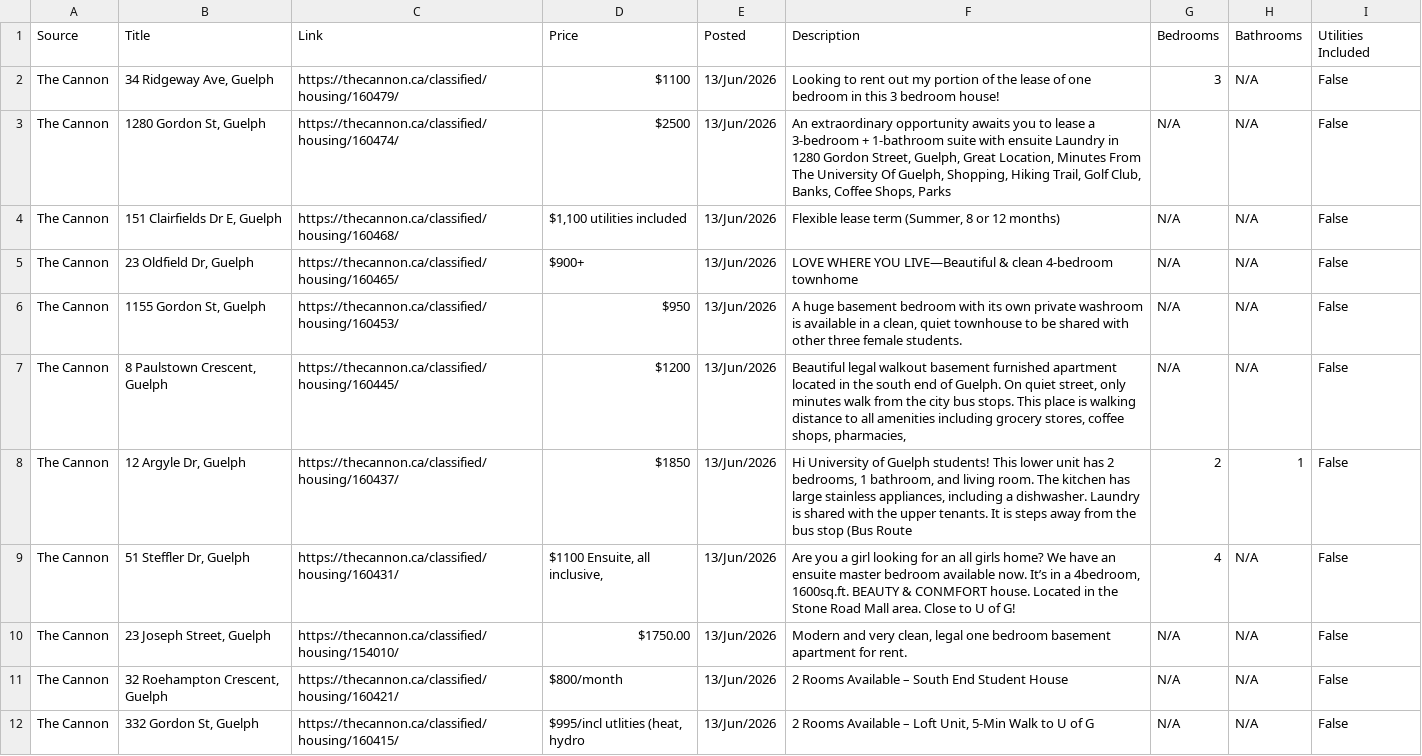
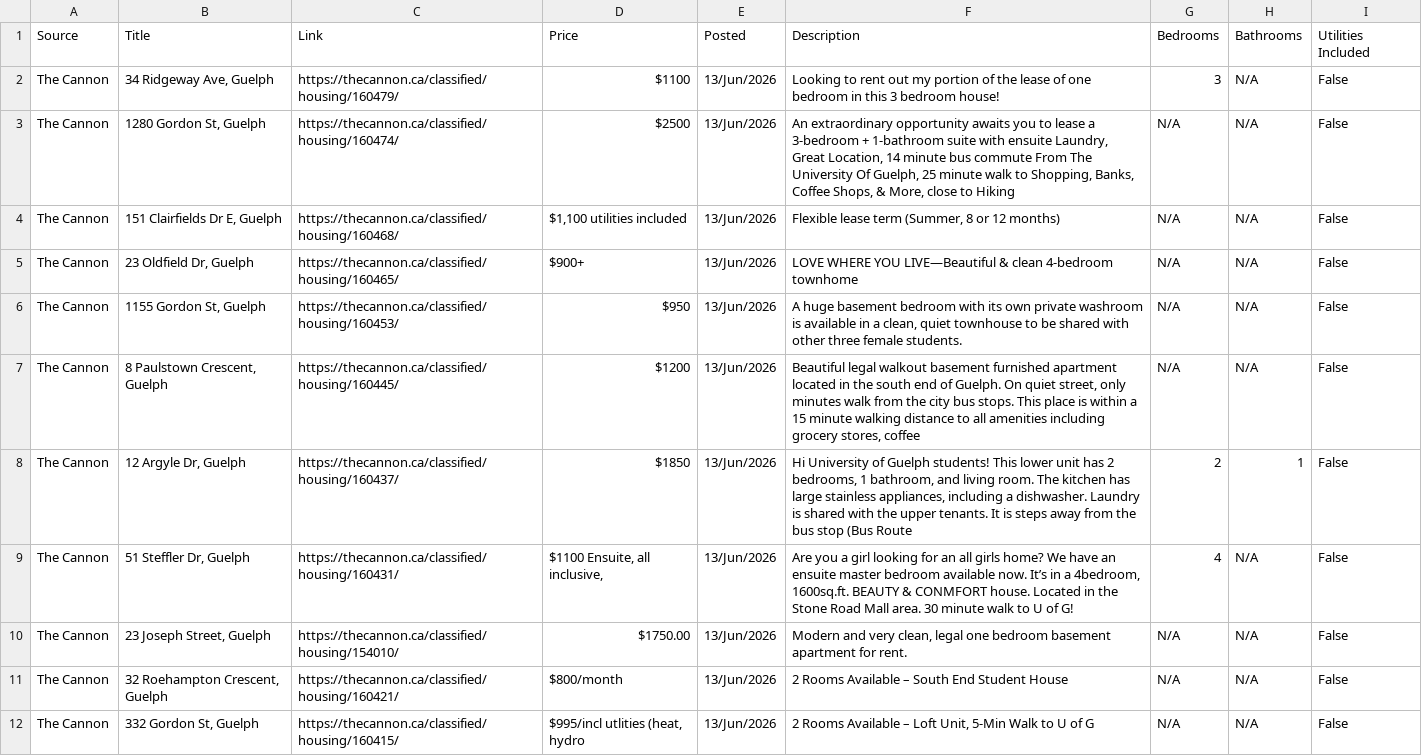
Before and after one commit to Jkhaleed/Rental-Scrapper, a CSV file: houses.csv, drawn as a sheet; only a part is shown.

```diff
--- a/houses.csv
+++ b/houses.csv
@@ -2,3 +2,3 @@ Source,Title,Link,Price,Posted,Description,Bedrooms,Bathrooms,Utilities Included
 The Cannon,"34 Ridgeway Ave, Guelph",https://thecannon.ca/classified/housing/160479/,$1100,13/Jun/2026,Looking to rent out my portion of the lease of one bedroom in this 3 bedroom house!,3,N/A,False
-The Cannon,"1280 Gordon St, Guelph",https://thecannon.ca/classified/housing/160474/,$2500,13/Jun/2026,"An extraordinary opportunity awaits you to lease a 3-bedroom + 1-bathroom suite with ensuite Laundry in 1280 Gordon Street, Guelph, Great Location, Minutes From The University Of Guelph, Shopping, Hiking Trail, Golf Club, Banks, Coffee Shops, Parks",N/A,N/A,False
+The Cannon,"1280 Gordon St, Guelph",https://thecannon.ca/classified/housing/160474/,$2500,13/Jun/2026,"An extraordinary opportunity awaits you to lease a 3-bedroom + 1-bathroom suite with ensuite Laundry, Great Location, 14 minute bus commute From The University Of Guelph, 25 minute walk to Shopping, Banks, Coffee Shops, & More, close to Hiking",N/A,N/A,False
 The Cannon,"151 Clairfields Dr E, Guelph",https://thecannon.ca/classified/housing/160468/,"$1,100 utilities included",13/Jun/2026,"Flexible lease term (Summer, 8 or 12 months)",N/A,N/A,False
@@ -6,5 +6,5 @@ The Cannon,"23 Oldfield Dr, Guelph",https://thecannon.ca/classified/housing/1604
 The Cannon,"1155 Gordon St, Guelph",https://thecannon.ca/classified/housing/160453/,$950,13/Jun/2026,"A huge basement bedroom with its own private washroom is available in a clean, quiet townhouse to be shared with other three female students.",N/A,N/A,False
-The Cannon,"8 Paulstown Crescent, Guelph",https://thecannon.ca/classified/housing/160445/,$1200,13/Jun/2026,"Beautiful legal walkout basement furnished apartment located in the south end of Guelph. On quiet street, only minutes walk from the city bus stops. This place is walking distance to all amenities including grocery stores, coffee shops, pharmacies,",N/A,N/A,False
+The Cannon,"8 Paulstown Crescent, Guelph",https://thecannon.ca/classified/housing/160445/,$1200,13/Jun/2026,"Beautiful legal walkout basement furnished apartment located in the south end of Guelph. On quiet street, only minutes walk from the city bus stops. This place is within a 15 minute walking distance to all amenities including grocery stores, coffee",N/A,N/A,False
 The Cannon,"12 Argyle Dr, Guelph",https://thecannon.ca/classified/housing/160437/,$1850,13/Jun/2026,"Hi University of Guelph students! This lower unit has 2 bedrooms, 1 bathroom, and living room. The kitchen has large stainless appliances, including a dishwasher. Laundry is shared with the upper tenants. It is steps away from the bus stop (Bus Route",2,1,False
-The Cannon,"51 Steffler Dr, Guelph",https://thecannon.ca/classified/housing/160431/,"$1100 Ensuite, all inclusive,",13/Jun/2026,"Are you a girl looking for an all girls home? We have an ensuite master bedroom available now. It’s in a 4bedroom, 1600sq.ft. BEAUTY & CONMFORT house. Located in the Stone Road Mall area. Close to U of G!",4,N/A,False
+The Cannon,"51 Steffler Dr, Guelph",https://thecannon.ca/classified/housing/160431/,"$1100 Ensuite, all inclusive,",13/Jun/2026,"Are you a girl looking for an all girls home? We have an ensuite master bedroom available now. It’s in a 4bedroom, 1600sq.ft. BEAUTY & CONMFORT house. Located in the Stone Road Mall area. 30 minute walk to U of G!",4,N/A,False
 The Cannon,"23 Joseph Street, Guelph",https://thecannon.ca/classified/housing/154010/,$1750.00,13/Jun/2026,"Modern and very clean, legal one bedroom basement apartment for rent.",N/A,N/A,False
```
